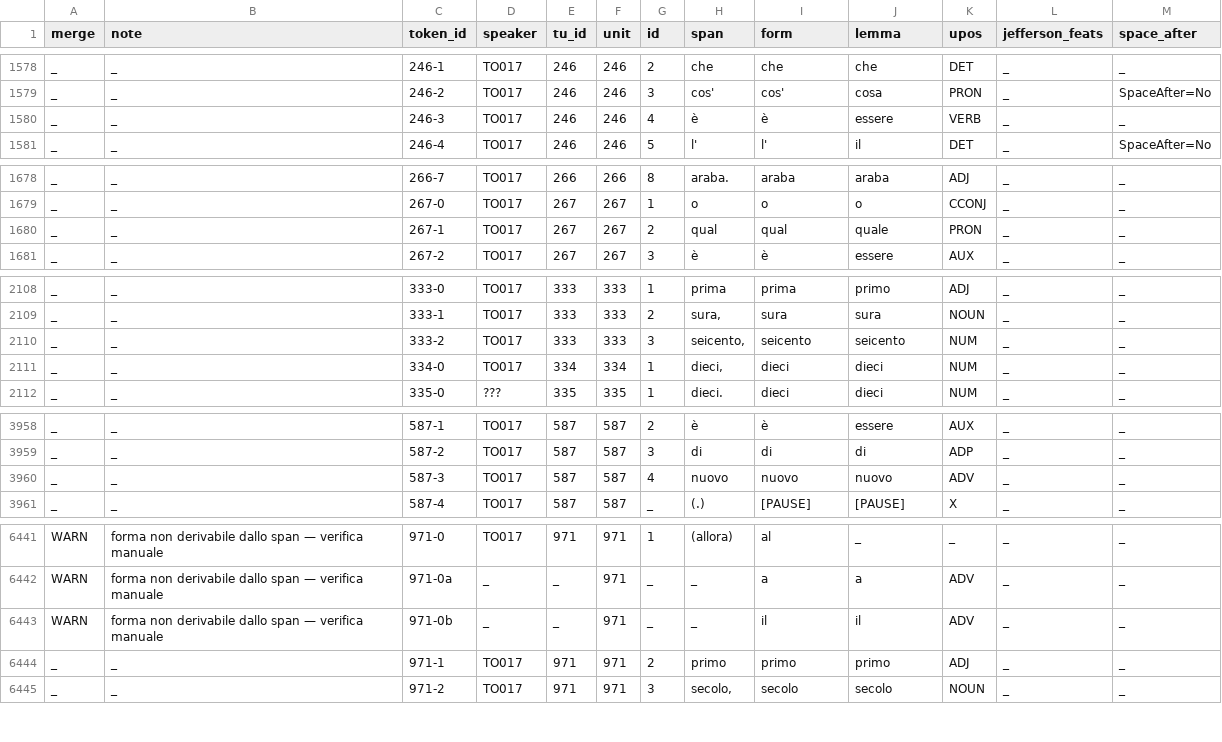
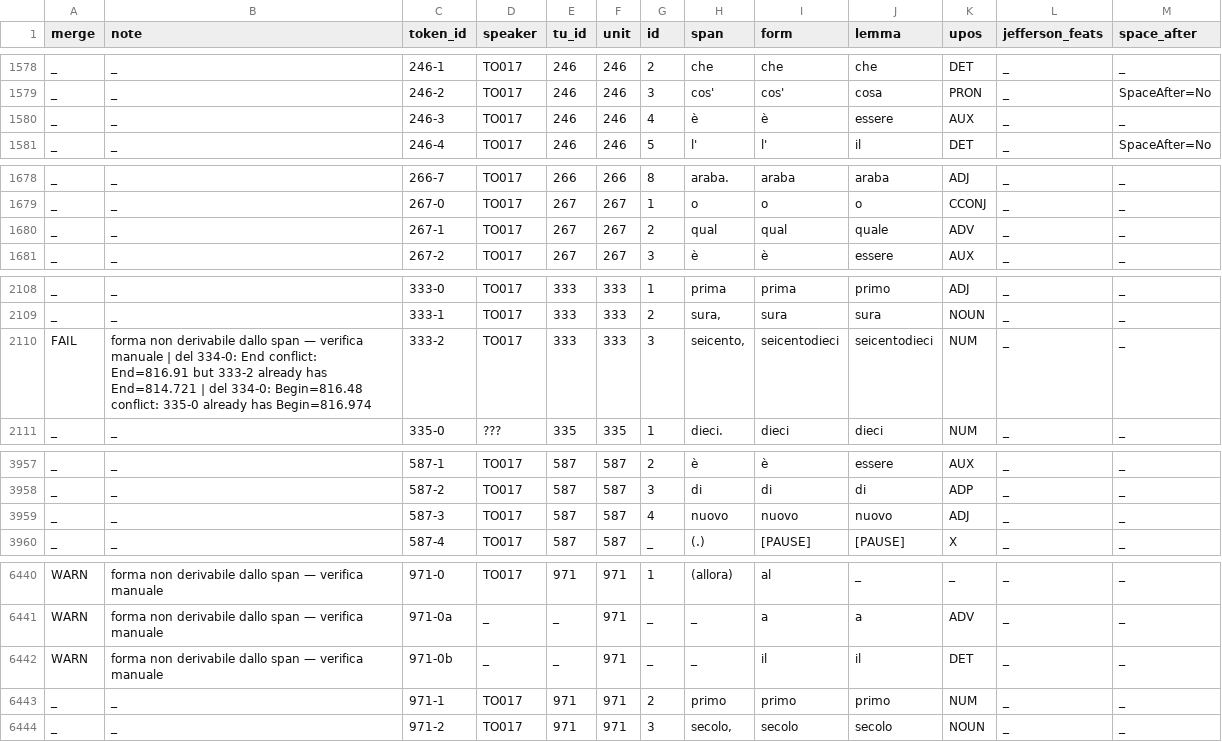
Before and after one commit to KIParla/lemmatization-project, a CSV file: patches/KIP/TOD1005bis.review.csv, drawn as a sheet; only a part is shown, gaps mark what is left out; the diff covers the shown part only.

```diff
--- a/patches/KIP/TOD1005bis.review.csv
+++ b/patches/KIP/TOD1005bis.review.csv
@@ -1579,3 +1579,3 @@ _,_,246-1,TO017,246,246,2,che,che,che,DET,_,_
 _,_,246-2,TO017,246,246,3,cos',cos',cosa,PRON,_,SpaceAfter=No
-_,_,246-3,TO017,246,246,4,è,è,essere,VERB,_,_
+_,_,246-3,TO017,246,246,4,è,è,essere,AUX,_,_
 _,_,246-4,TO017,246,246,5,l',l',il,DET,_,SpaceAfter=No
@@ -1679,3 +1679,3 @@ _,_,266-7,TO017,266,266,8,araba.,araba,araba,ADJ,_,_
 _,_,267-0,TO017,267,267,1,o,o,o,CCONJ,_,_
-_,_,267-1,TO017,267,267,2,qual,qual,quale,PRON,_,_
+_,_,267-1,TO017,267,267,2,qual,qual,quale,ADV,_,_
 _,_,267-2,TO017,267,267,3,è,è,essere,AUX,_,_
@@ -2109,4 +2109,3 @@ _,_,333-0,TO017,333,333,1,prima,prima,primo,ADJ,_,_
 _,_,333-1,TO017,333,333,2,"sura,",sura,sura,NOUN,_,_
-_,_,333-2,TO017,333,333,3,"seicento,",seicento,seicento,NUM,_,_
-_,_,334-0,TO017,334,334,1,"dieci,",dieci,dieci,NUM,_,_
+FAIL,forma non derivabile dallo span — verifica manuale | del 334-0: End conflict: End=816.91 but 333-2 already has End=814.721 | del 334-0: Begin=816.48 conflict: 335-0 already has Begin=816.974,333-2,TO017,333,333,3,"seicento,",seicentodieci,seicentodieci,NUM,_,_
 _,_,335-0,???,335,335,1,dieci.,dieci,dieci,NUM,_,_
@@ -3959,3 +3958,3 @@ _,_,587-1,TO017,587,587,2,è,è,essere,AUX,_,_
 _,_,587-2,TO017,587,587,3,di,di,di,ADP,_,_
-_,_,587-3,TO017,587,587,4,nuovo,nuovo,nuovo,ADV,_,_
+_,_,587-3,TO017,587,587,4,nuovo,nuovo,nuovo,ADJ,_,_
 _,_,587-4,TO017,587,587,_,(.),[PAUSE],[PAUSE],X,_,_
@@ -6442,4 +6441,4 @@ WARN,forma non derivabile dallo span — verifica manuale,971-0,TO017,971,971,1,
 WARN,forma non derivabile dallo span — verifica manuale,971-0a,_,_,971,_,_,a,a,ADV,_,_
-WARN,forma non derivabile dallo span — verifica manuale,971-0b,_,_,971,_,_,il,il,ADV,_,_
-_,_,971-1,TO017,971,971,2,primo,primo,primo,ADJ,_,_
+WARN,forma non derivabile dallo span — verifica manuale,971-0b,_,_,971,_,_,il,il,DET,_,_
+_,_,971-1,TO017,971,971,2,primo,primo,primo,NUM,_,_
 _,_,971-2,TO017,971,971,3,"secolo,",secolo,secolo,NOUN,_,_
```
Also changed, not shown: 4 edited cells elsewhere in this file, patches/KIP/.review-base/BOA1009.csv, patches/KIP/.review-base/TOD1005bis.csv, 14 other files.
